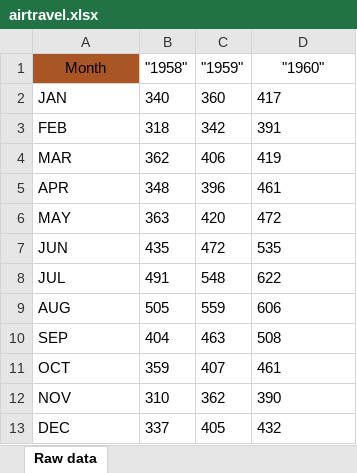
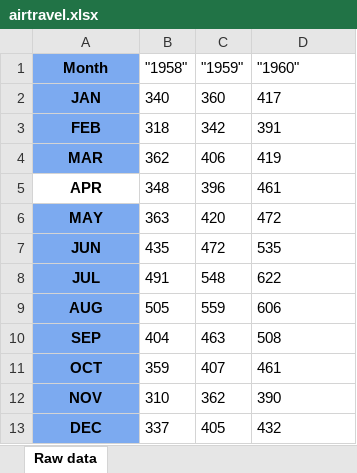
Before and after one commit to PabloBartolomeMolina/ExcelManipulations, an Excel workbook: airtravel.xlsx, sheet Raw data, drawn as a sheet; values as stored, in another font and other column widths than the file's, no borders; the diff names each change by its address in the sheet, - before the commit and + after, or states it on an @@ line.

Commit message:
output file

```diff
--- a/airtravel.xlsx (sheet Raw data)
+++ b/airtravel.xlsx (sheet Raw data)
-A1:A13 bold: off
+A1:A13 bold: on
-A1 fill: #AA5624
+A1 fill: #7CAAF0
-D1 alignment: center
+D1 alignment: left
-A2:A13 alignment: left
+A2:A13 alignment: center
-A2:A4 fill: none
+A2:A4 fill: #7CAAF0
-A6:A13 fill: none
+A6:A13 fill: #7CAAF0
```
